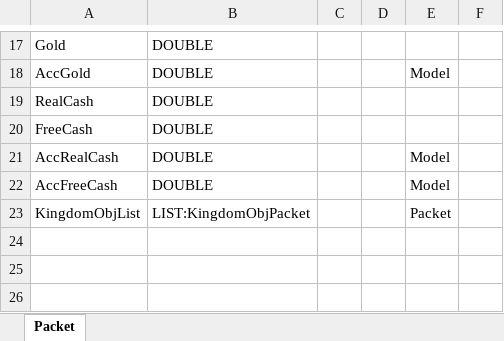
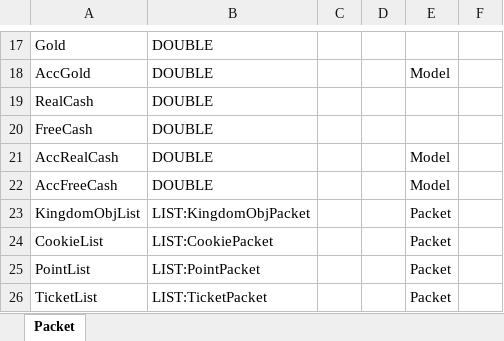
Before and after one commit to Kimseogyoung/AspNetGameServerStudy, an Excel workbook: Data/Excel/Model/Player.xlsx, sheet Packet, drawn as a sheet; only a part is shown, gaps mark what is left out; values as stored, in another font and other column widths than the file's, no borders; the diff names each change by its address in the sheet, - before the commit and + after, or states it on an @@ line.

Commit message:
Cookie, Ticket, Point 모델 Generate

```diff
--- a/Data/Excel/Model/Player.xlsx (sheet Packet)
+++ b/Data/Excel/Model/Player.xlsx (sheet Packet)
+row 24: CookieList | LIST:CookiePacket |  |  | Packet
+row 25: PointList | LIST:PointPacket |  |  | Packet
+row 26: TicketList | LIST:TicketPacket |  |  | Packet
```
Also changed, not shown: 15 other files.
